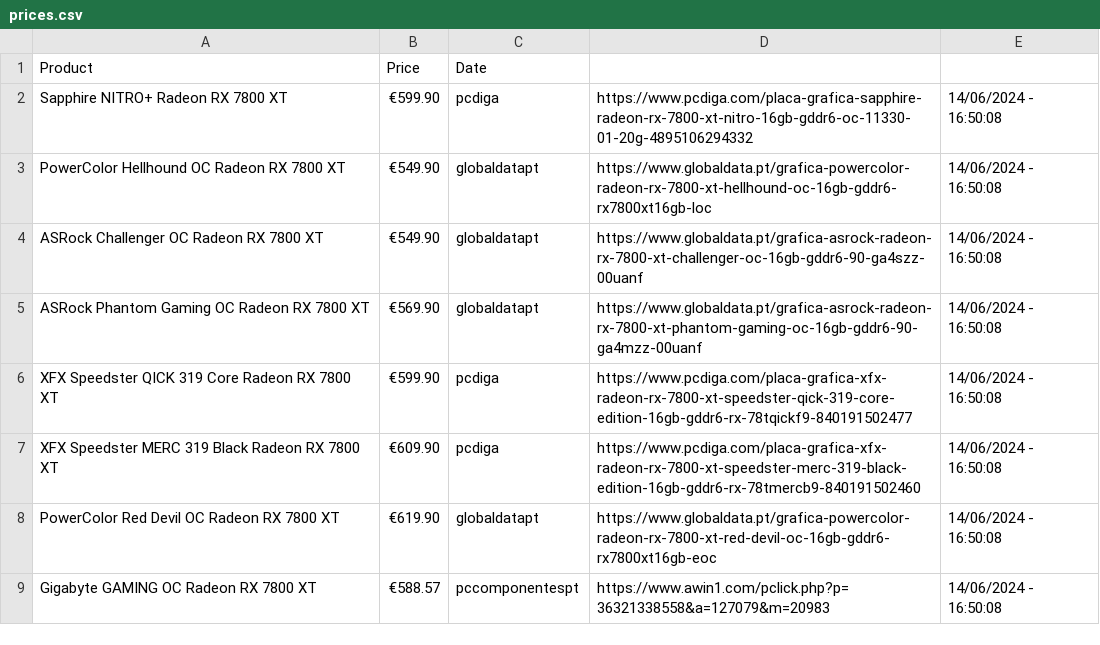
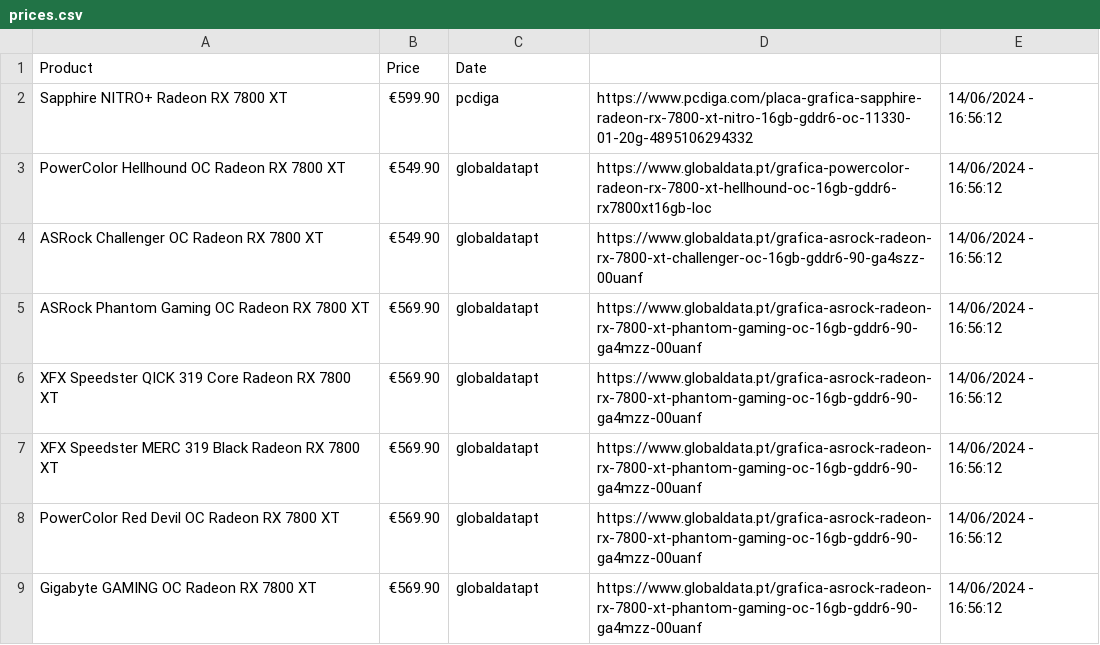
Before and after one commit to joao-portelinha/Price-Tracker, a CSV file: docs/assets/prices.csv, drawn as a sheet.

```diff
--- a/docs/assets/prices.csv
+++ b/docs/assets/prices.csv
@@ -1,9 +1,9 @@
 Product,Price,Date
-Sapphire NITRO+ Radeon RX 7800 XT,€599.90,pcdiga,https://www.pcdiga.com/placa-grafica-sapphire-radeon-rx-7800-xt-nitro-16gb-gddr6-oc-11330-01-20g-4895106294332,14/06/2024 - 16:50:08
-PowerColor Hellhound OC Radeon RX 7800 XT,€549.90,globaldatapt,https://www.globaldata.pt/grafica-powercolor-radeon-rx-7800-xt-hellhound-oc-16gb-gddr6-rx7800xt16gb-loc,14/06/2024 - 16:50:08
-ASRock Challenger OC Radeon RX 7800 XT,€549.90,globaldatapt,https://www.globaldata.pt/grafica-asrock-radeon-rx-7800-xt-challenger-oc-16gb-gddr6-90-ga4szz-00uanf,14/06/2024 - 16:50:08
-ASRock Phantom Gaming OC Radeon RX 7800 XT,€569.90,globaldatapt,https://www.globaldata.pt/grafica-asrock-radeon-rx-7800-xt-phantom-gaming-oc-16gb-gddr6-90-ga4mzz-00uanf,14/06/2024 - 16:50:08
-XFX Speedster QICK 319 Core Radeon RX 7800 XT,€599.90,pcdiga,https://www.pcdiga.com/placa-grafica-xfx-radeon-rx-7800-xt-speedster-qick-319-core-edition-16gb-gddr6-rx-78tqickf9-840191502477,14/06/2024 - 16:50:08
-XFX Speedster MERC 319 Black Radeon RX 7800 XT,€609.90,pcdiga,https://www.pcdiga.com/placa-grafica-xfx-radeon-rx-7800-xt-speedster-merc-319-black-edition-16gb-gddr6-rx-78tmercb9-840191502460,14/06/2024 - 16:50:08
-PowerColor Red Devil OC Radeon RX 7800 XT,€619.90,globaldatapt,https://www.globaldata.pt/grafica-powercolor-radeon-rx-7800-xt-red-devil-oc-16gb-gddr6-rx7800xt16gb-eoc,14/06/2024 - 16:50:08
-Gigabyte GAMING OC Radeon RX 7800 XT,€588.57,pccomponentespt,https://www.awin1.com/pclick.php?p=36321338558&a=127079&m=20983,14/06/2024 - 16:50:08
+Sapphire NITRO+ Radeon RX 7800 XT,€599.90,pcdiga,https://www.pcdiga.com/placa-grafica-sapphire-radeon-rx-7800-xt-nitro-16gb-gddr6-oc-11330-01-20g-4895106294332,14/06/2024 - 16:56:12
+PowerColor Hellhound OC Radeon RX 7800 XT,€549.90,globaldatapt,https://www.globaldata.pt/grafica-powercolor-radeon-rx-7800-xt-hellhound-oc-16gb-gddr6-rx7800xt16gb-loc,14/06/2024 - 16:56:12
+ASRock Challenger OC Radeon RX 7800 XT,€549.90,globaldatapt,https://www.globaldata.pt/grafica-asrock-radeon-rx-7800-xt-challenger-oc-16gb-gddr6-90-ga4szz-00uanf,14/06/2024 - 16:56:12
+ASRock Phantom Gaming OC Radeon RX 7800 XT,€569.90,globaldatapt,https://www.globaldata.pt/grafica-asrock-radeon-rx-7800-xt-phantom-gaming-oc-16gb-gddr6-90-ga4mzz-00uanf,14/06/2024 - 16:56:12
+XFX Speedster QICK 319 Core Radeon RX 7800 XT,€569.90,globaldatapt,https://www.globaldata.pt/grafica-asrock-radeon-rx-7800-xt-phantom-gaming-oc-16gb-gddr6-90-ga4mzz-00uanf,14/06/2024 - 16:56:12
+XFX Speedster MERC 319 Black Radeon RX 7800 XT,€569.90,globaldatapt,https://www.globaldata.pt/grafica-asrock-radeon-rx-7800-xt-phantom-gaming-oc-16gb-gddr6-90-ga4mzz-00uanf,14/06/2024 - 16:56:12
+PowerColor Red Devil OC Radeon RX 7800 XT,€569.90,globaldatapt,https://www.globaldata.pt/grafica-asrock-radeon-rx-7800-xt-phantom-gaming-oc-16gb-gddr6-90-ga4mzz-00uanf,14/06/2024 - 16:56:12
+Gigabyte GAMING OC Radeon RX 7800 XT,€569.90,globaldatapt,https://www.globaldata.pt/grafica-asrock-radeon-rx-7800-xt-phantom-gaming-oc-16gb-gddr6-90-ga4mzz-00uanf,14/06/2024 - 16:56:12
```
Also changed, not shown: 1 other file.
